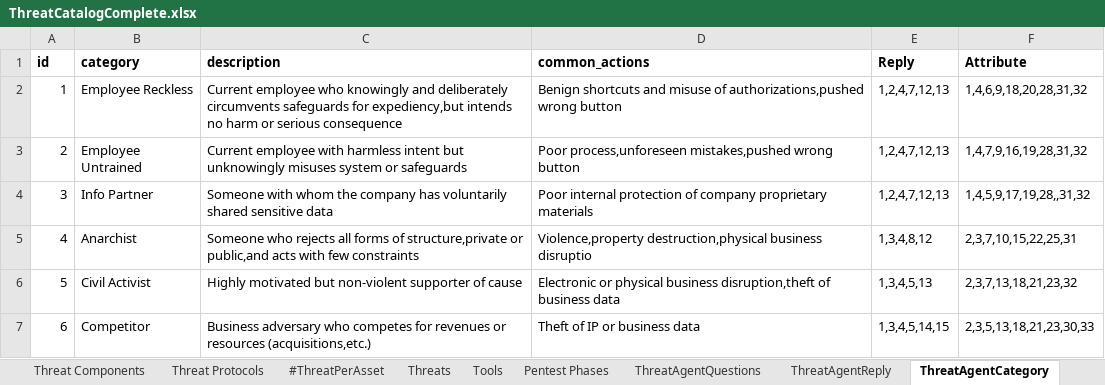
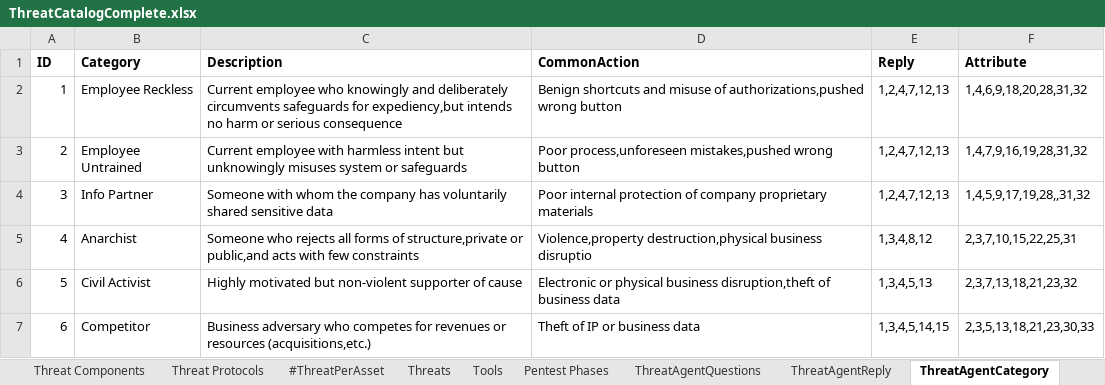
Before and after one commit to fefox97/AutomaticAttackPlanGenerator, an Excel workbook: apps/static/assets/dbs/ThreatCatalogComplete.xlsx, sheet ThreatAgentCategory, drawn as a sheet; only a part is shown; values as stored, in another font and other column widths than the file's, no borders; the diff names each change by its address in the sheet, - before the commit and + after, or states it on an @@ line.

```diff
--- a/apps/static/assets/dbs/ThreatCatalogComplete.xlsx (sheet ThreatAgentCategory)
+++ b/apps/static/assets/dbs/ThreatCatalogComplete.xlsx (sheet ThreatAgentCategory)
-A1: id
+A1: ID
-B1: category
+B1: Category
-C1: description
+C1: Description
-D1: common_actions
+D1: CommonAction
```
Also changed, not shown: sheet Threat Components, sheet Pentest Phases, sheet ThreatAgentAttribute, sheet Tools, sheet ThreatAgentQuestions, sheet ThreatAgentReply, formulas that keep their value, hidden cells, 3 other files.
